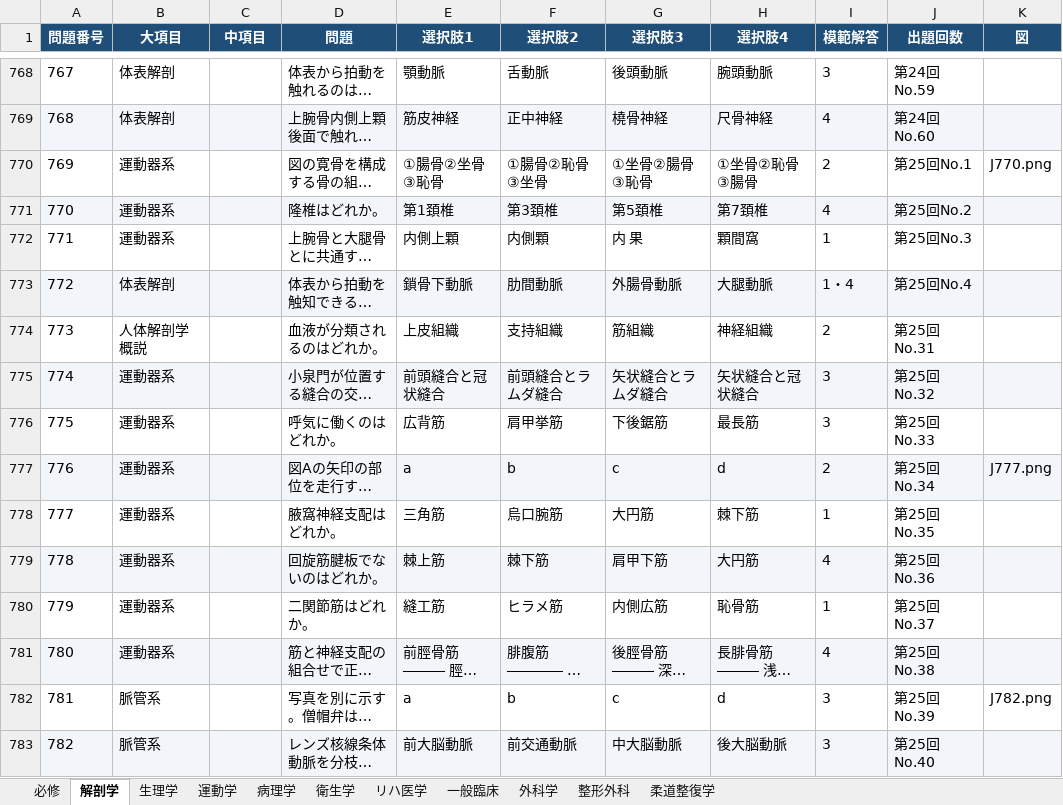
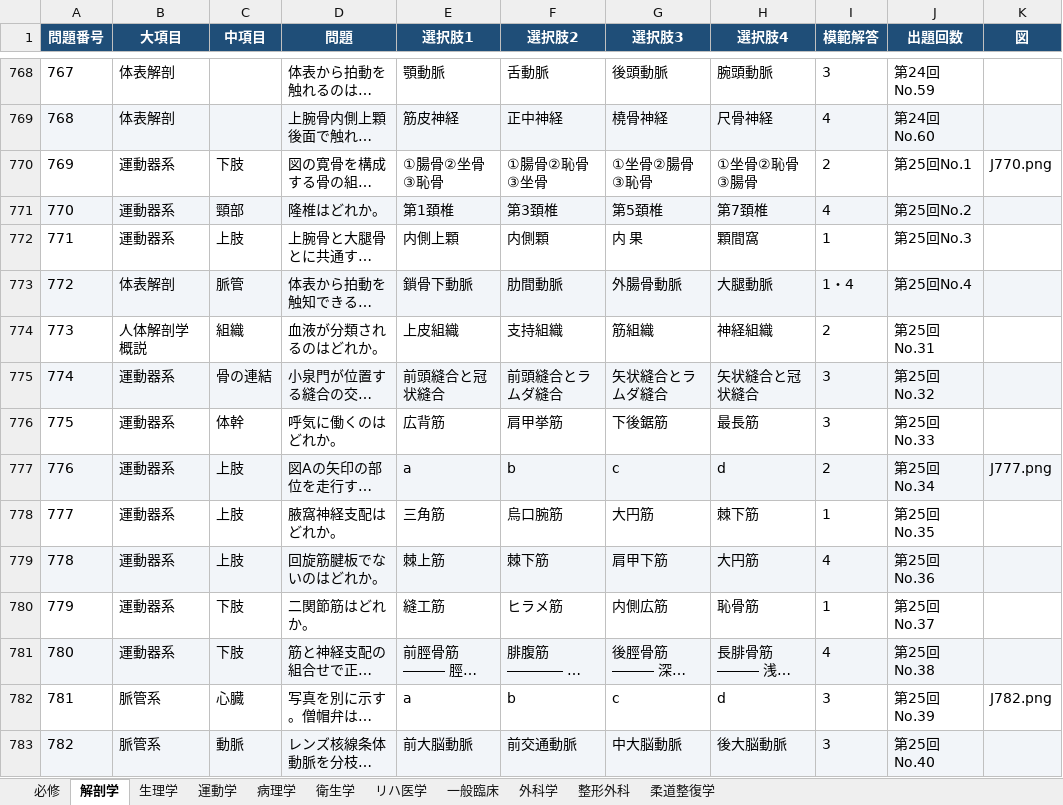
Before and after one commit to bob16165/analysis, an Excel workbook: 過去問.xlsx, sheet 解剖学, drawn as a sheet; only a part is shown, gaps mark what is left out; long unchanged cells end in …; values as stored, in another font and other column widths than the file's, no borders; the diff covers the shown part only; the diff names each change by its address in the sheet, - before the commit and + after, or states it on an @@ line.

```diff
--- a/過去問.xlsx (sheet 解剖学)
+++ b/過去問.xlsx (sheet 解剖学)
-C770 (中項目): (empty)
+C770 (中項目): 下肢
-C771 (中項目): (empty)
+C771 (中項目): 頸部
-C772 (中項目): (empty)
+C772 (中項目): 上肢
-C773 (中項目): (empty)
+C773 (中項目): 脈管
-C774 (中項目): (empty)
+C774 (中項目): 組織
-C775 (中項目): (empty)
+C775 (中項目): 骨の連結
-C776 (中項目): (empty)
+C776 (中項目): 体幹
-C777:C779 (中項目): (empty)
+C777:C779 (中項目): 上肢
-C780:C781 (中項目): (empty)
+C780:C781 (中項目): 下肢
-C782 (中項目): (empty)
+C782 (中項目): 心臓
-C783 (中項目): (empty)
+C783 (中項目): 動脈
```
Also changed, not shown: 62 edited cells elsewhere in this sheet, sheet 衛生学, sheet 生理学, sheet 一般臨床, sheet リハ医学, sheet 病理学, sheet 整形外科, 3 more sheets, 出題頻度.xlsx, 5 other files.
